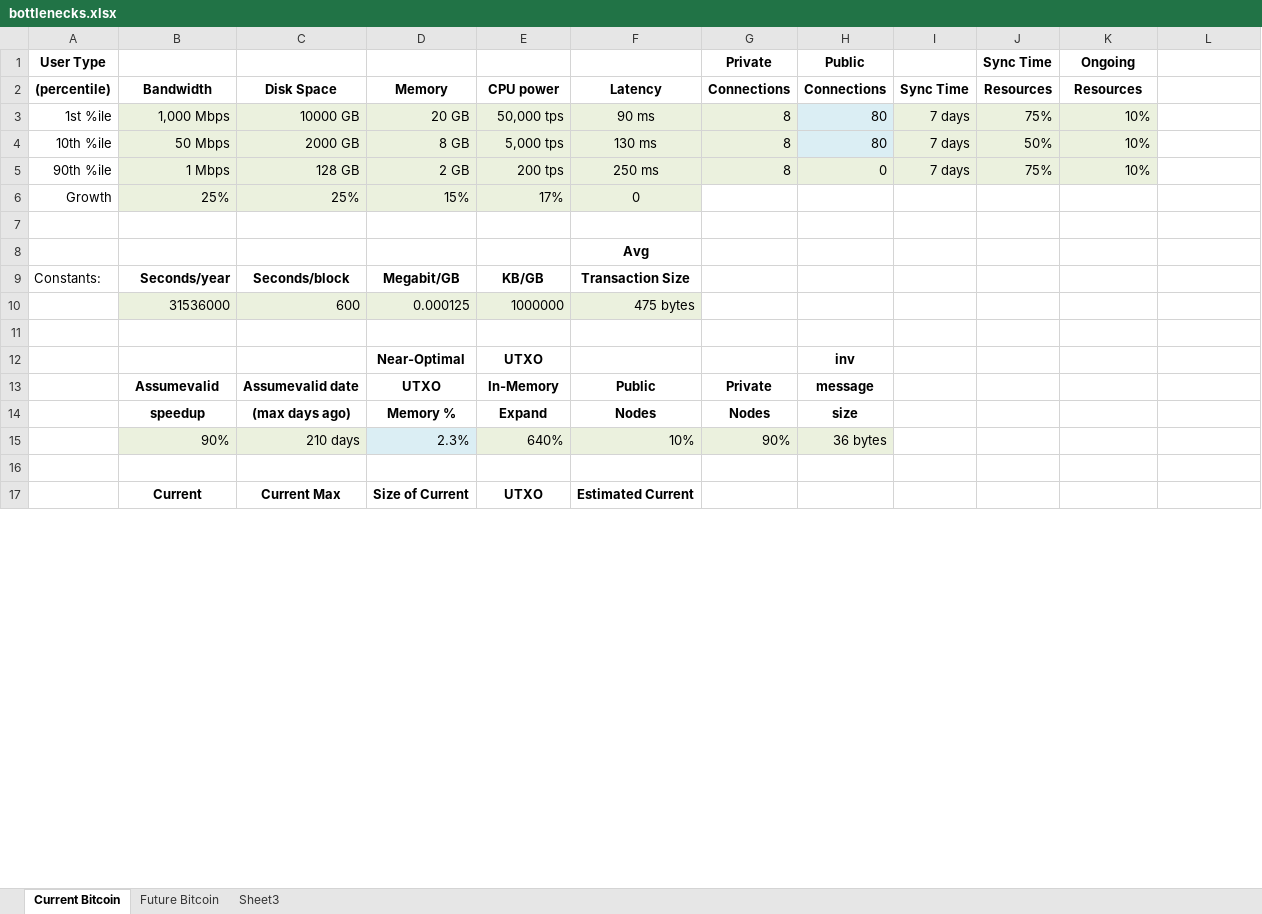
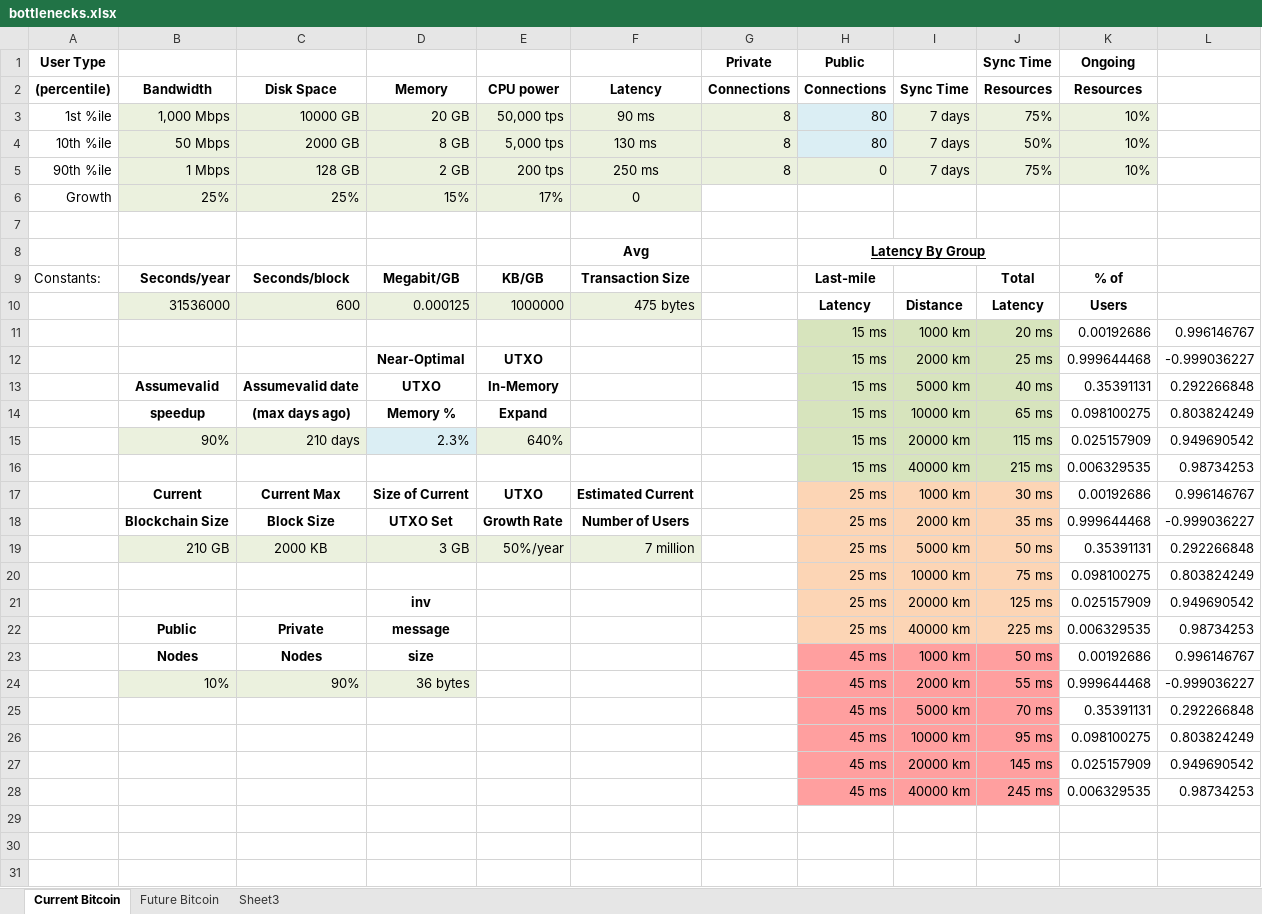
Before and after one commit to fresheneesz/bitcoinThroughputAnalysis, an Excel workbook: bottlenecks.xlsx, sheet Current Bitcoin, drawn as a sheet; only a part is shown; values as stored, in another font and other column widths than the file's, no borders; charts and pictures and conditional formats not drawn; removed rows and columns are numbered as before the commit, all else as after; the diff covers the shown part only; the diff names each change by its address in the sheet, - before the commit and + after, or states it on an @@ line.

```diff
--- a/bottlenecks.xlsx (sheet Current Bitcoin)
+++ b/bottlenecks.xlsx (sheet Current Bitcoin)
-H8 (Public): (empty)
+H8 (Public): Latency By Group
+H8:J8 merged
-H9 (Public): (empty)
+H9 (Public): Last-mile
-J9 (Sync Time): (empty)
+J9 (Sync Time): Total
-K9 (Ongoing): (empty)
+K9 (Ongoing): % of
-H10 (Public): (empty)
+H10 (Public): Latency
-I10: (empty)
+I10: Distance
-J10 (Sync Time): (empty)
+J10 (Sync Time): Latency
-K10 (Ongoing): (empty)
+K10 (Ongoing): Users
+row 11:  |  |  |  |  |  |  | 15 ms | 1000 km | 20 ms | 0.00192686 | 0.996146767
+row 12:  |  |  | Near-Optimal | UTXO |  |  | 15 ms | 2000 km | 25 ms | 0.999644468 | -0.999036227
+row 13:  | Assumevalid | Assumevalid date | UTXO | In-Memory |  |  | 15 ms | 5000 km | 40 ms | 0.35391131 | 0.292266848
+row 14:  | speedup | (max days ago) | Memory % | Expand |  |  | 15 ms | 10000 km | 65 ms | 0.098100275 | 0.803824249
+row 15:  | 90% | 210 days | 2.3% | 640% |  |  | 15 ms | 20000 km | 115 ms | 0.025157909 | 0.949690542
+row 16:  |  |  |  |  |  |  | 15 ms | 40000 km | 215 ms | 0.006329535 | 0.98734253
+row 17:  | Current | Current Max | Size of Current | UTXO | Estimated Current |  | 25 ms | 1000 km | 30 ms | 0.00192686 | 0.996146767
+row 18:  | Blockchain Size | Block Size | UTXO Set | Growth Rate | Number of Users |  | 25 ms | 2000 km | 35 ms | 0.999644468 | -0.999036227
+row 19:  | 210 GB | 2000 KB | 3 GB | 50%/year | 7 million |  | 25 ms | 5000 km | 50 ms | 0.35391131 | 0.292266848
+row 20:  |  |  |  |  |  |  | 25 ms | 10000 km | 75 ms | 0.098100275 | 0.803824249
+row 21:  |  |  | inv |  |  |  | 25 ms | 20000 km | 125 ms | 0.025157909 | 0.949690542
+row 22:  | Public | Private | message |  |  |  | 25 ms | 40000 km | 225 ms | 0.006329535 | 0.98734253
+row 23:  | Nodes | Nodes | size |  |  |  | 45 ms | 1000 km | 50 ms | 0.00192686 | 0.996146767
+row 24:  | 10% | 90% | 36 bytes |  |  |  | 45 ms | 2000 km | 55 ms | 0.999644468 | -0.999036227
+row 25:  |  |  |  |  |  |  | 45 ms | 5000 km | 70 ms | 0.35391131 | 0.292266848
+row 26:  |  |  |  |  |  |  | 45 ms | 10000 km | 95 ms | 0.098100275 | 0.803824249
+row 27:  |  |  |  |  |  |  | 45 ms | 20000 km | 145 ms | 0.025157909 | 0.949690542
+row 28:  |  |  |  |  |  |  | 45 ms | 40000 km | 245 ms | 0.006329535 | 0.98734253
-row 12:  |  |  | Near-Optimal | UTXO |  |  | inv
-row 13:  | Assumevalid | Assumevalid date | UTXO | In-Memory | Public | Private | message
-row 14:  | speedup | (max days ago) | Memory % | Expand | Nodes | Nodes | size
-row 15:  | 90% | 210 days | 2.3% | 640% | 10% | 90% | 36 bytes
-row 31:  | Current | Current Max | Size of Current | UTXO | Estimated Current
+row 31: (empty)
```
Also changed, not shown: 5 added rows, 90 edited cells and cell formats elsewhere in this sheet, formulas that keep their value, charts or pictures, 3 other files.
